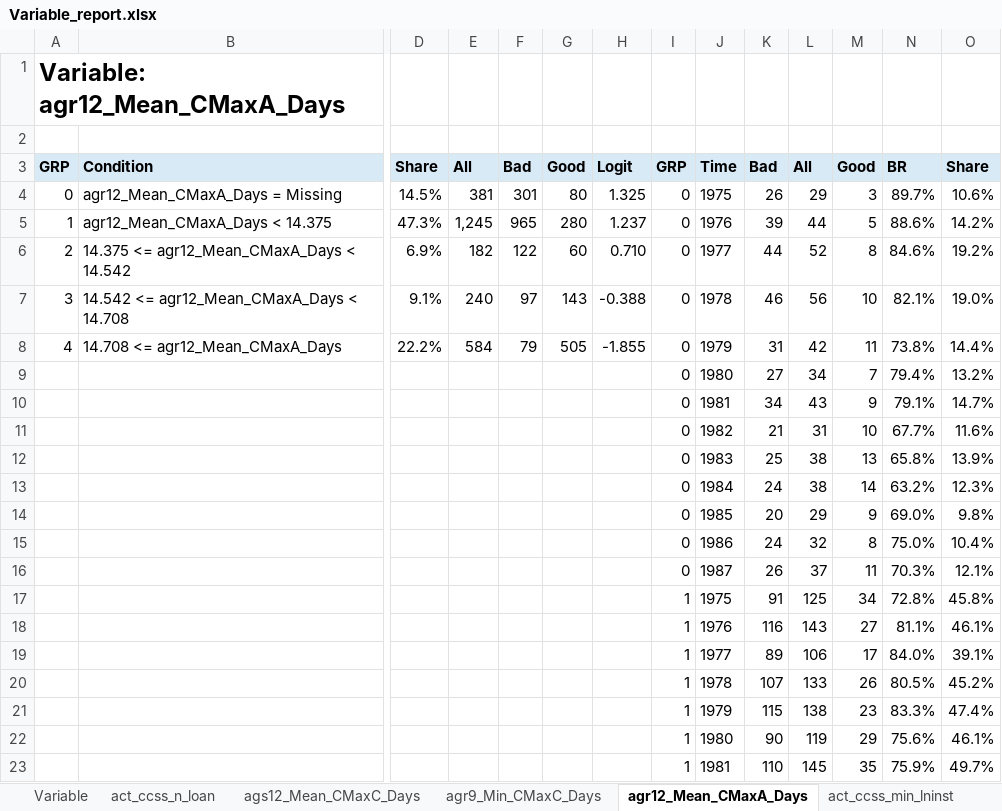
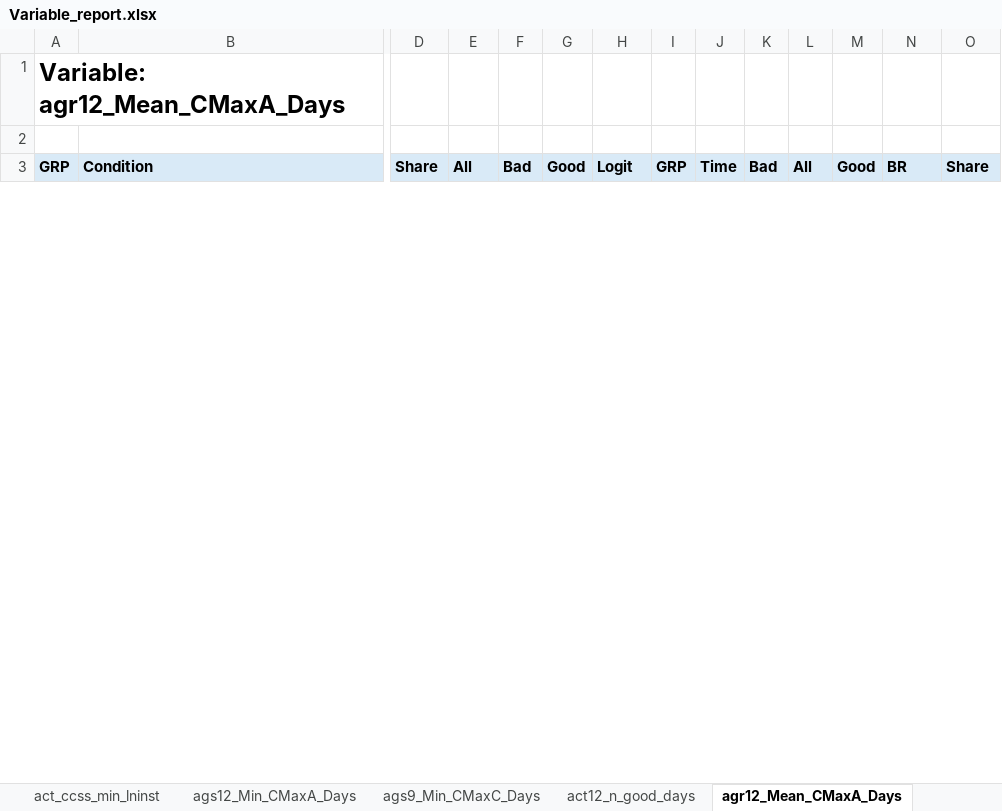
Before and after one commit to 0xMarc0s/credit-scoring, an Excel workbook: outputs/pd_css_cross/Variable_report.xlsx, sheet agr12_Mean_CMaxA_Days, drawn as a sheet; only a part is shown, gaps mark what is left out; values as stored, in another font and other column widths than the file's, no borders; charts and pictures not drawn; removed rows and columns are numbered as before the commit, all else as after; rows hold the shown columns only; the diff covers the shown part only; the diff names each change by its address in the sheet, - before the commit and + after, or states it on an @@ line.

```diff
--- a/outputs/pd_css_cross/Variable_report.xlsx (sheet agr12_Mean_CMaxA_Days)
+++ b/outputs/pd_css_cross/Variable_report.xlsx (sheet agr12_Mean_CMaxA_Days)
-sheet tab: agr9_Min_CMaxC_Days
+sheet tab: ags9_Min_CMaxC_Days
-sheet tab: act_ccss_n_loan
-sheet tab: ags12_Mean_CMaxC_Days
+sheet tab: act12_n_good_days
@@ sheet tab order changed: act_ccss_min_lninst | ags12_Min_CMaxA_Days | ags9_Min_CMaxC_Days | act12_n_good_days | agr12_Mean_CMaxA_Days @@
-row 4: 0 | agr12_Mean_CMaxA_Days = Missing | 14.5% | 381 | 301 | 80 | 1.325 | 0 | 1975 | 26 | 29 | 3 | 89.7% | 10.6%
-row 5: 1 | agr12_Mean_CMaxA_Days < 14.375 | 47.3% | 1,245 | 965 | 280 | 1.237 | 0 | 1976 | 39 | 44 | 5 | 88.6% | 14.2%
-row 6: 2 | 14.375 <= agr12_Mean_CMaxA_Days < 14.542 | 6.9% | 182 | 122 | 60 | 0.710 | 0 | 1977 | 44 | 52 | 8 | 84.6% | 19.2%
-row 7: 3 | 14.542 <= agr12_Mean_CMaxA_Days < 14.708 | 9.1% | 240 | 97 | 143 | -0.388 | 0 | 1978 | 46 | 56 | 10 | 82.1% | 19.0%
-row 8: 4 | 14.708 <= agr12_Mean_CMaxA_Days | 22.2% | 584 | 79 | 505 | -1.855 | 0 | 1979 | 31 | 42 | 11 | 73.8% | 14.4%
-row 9:  |  |  |  |  |  |  | 0 | 1980 | 27 | 34 | 7 | 79.4% | 13.2%
-row 10:  |  |  |  |  |  |  | 0 | 1981 | 34 | 43 | 9 | 79.1% | 14.7%
-row 11:  |  |  |  |  |  |  | 0 | 1982 | 21 | 31 | 10 | 67.7% | 11.6%
-row 12:  |  |  |  |  |  |  | 0 | 1983 | 25 | 38 | 13 | 65.8% | 13.9%
-row 13:  |  |  |  |  |  |  | 0 | 1984 | 24 | 38 | 14 | 63.2% | 12.3%
-row 14:  |  |  |  |  |  |  | 0 | 1985 | 20 | 29 | 9 | 69.0% | 9.8%
-row 15:  |  |  |  |  |  |  | 0 | 1986 | 24 | 32 | 8 | 75.0% | 10.4%
-row 16:  |  |  |  |  |  |  | 0 | 1987 | 26 | 37 | 11 | 70.3% | 12.1%
-row 17:  |  |  |  |  |  |  | 1 | 1975 | 91 | 125 | 34 | 72.8% | 45.8%
-row 18:  |  |  |  |  |  |  | 1 | 1976 | 116 | 143 | 27 | 81.1% | 46.1%
-row 19:  |  |  |  |  |  |  | 1 | 1977 | 89 | 106 | 17 | 84.0% | 39.1%
-row 20:  |  |  |  |  |  |  | 1 | 1978 | 107 | 133 | 26 | 80.5% | 45.2%
-row 21:  |  |  |  |  |  |  | 1 | 1979 | 115 | 138 | 23 | 83.3% | 47.4%
-row 22:  |  |  |  |  |  |  | 1 | 1980 | 90 | 119 | 29 | 75.6% | 46.1%
-row 23:  |  |  |  |  |  |  | 1 | 1981 | 110 | 145 | 35 | 75.9% | 49.7%
```
Also changed, not shown: 56 added rows, 36 removed rows and 17 edited cells elsewhere in this sheet, sheet Variable, sheet ags9_Min_CMaxC_Days, sheet ags3_Mean_CMaxC_Days, sheet ags12_Min_CMaxI_Days, sheet ags6_Mean_CMaxI_Days, sheet act_cins_min_pninst, 23 more sheets, other sheet tabs, charts or pictures, outputs/pd_css_cross/Big_scorecard.xlsx, outputs/pd_css_cross/Gini_vars.xlsx, 23 other files.
